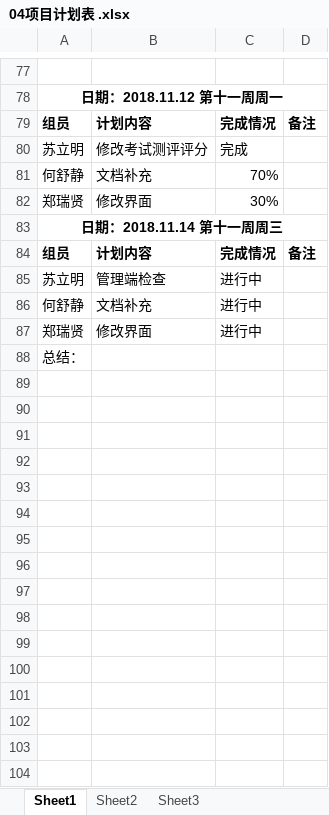
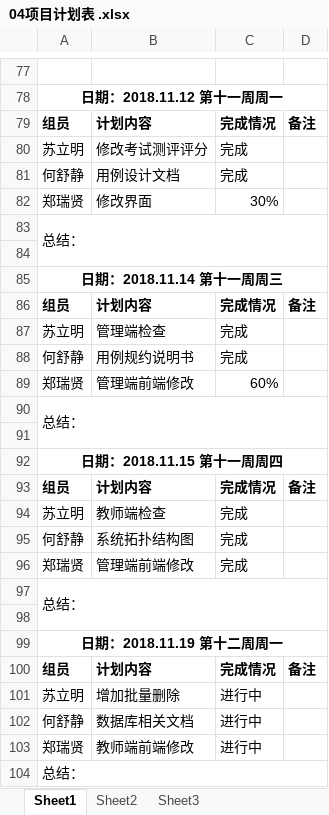
Before and after one commit to gdqy-it/soft162-163, an Excel workbook: 第04组/04项目计划表 .xlsx, sheet Sheet1, drawn as a sheet; only a part is shown, gaps mark what is left out; values as stored, in another font and other column widths than the file's, no borders; addresses are those after the commit; the diff names each change by its address in the sheet, - before the commit and + after, or states it on an @@ line.

Commit message:
Add files via upload

```diff
--- a/第04组/04项目计划表 .xlsx (sheet Sheet1)
+++ b/第04组/04项目计划表 .xlsx (sheet Sheet1)
-B81: 文档补充
+B81: 用例设计文档
-C81: 70%
+C81: 完成
+row 83: 总结：
+row 84: (empty)
-C87: 进行中
+C87: 完成
+row 88: 何舒静 | 用例规约说明书 | 完成
+row 89: 郑瑞贤 | 管理端前端修改 | 60%
+row 90: 总结：
+row 91: (empty)
+row 92: 日期：2018.11.15 第十一周周四
+row 93: 组员 | 计划内容 | 完成情况 | 备注
+row 94: 苏立明 | 教师端检查 | 完成
+row 95: 何舒静 | 系统拓扑结构图 | 完成
+row 96: 郑瑞贤 | 管理端前端修改 | 完成
+row 97: 总结：
+row 98: (empty)
+row 99: 日期：2018.11.19 第十二周周一
+row 100: 组员 | 计划内容 | 完成情况 | 备注
+row 101: 苏立明 | 增加批量删除 | 进行中
-B102: 文档补充
+B102: 数据库相关文档
-B103: 修改界面
+B103: 教师端前端修改
+A104:D104 merged
```
